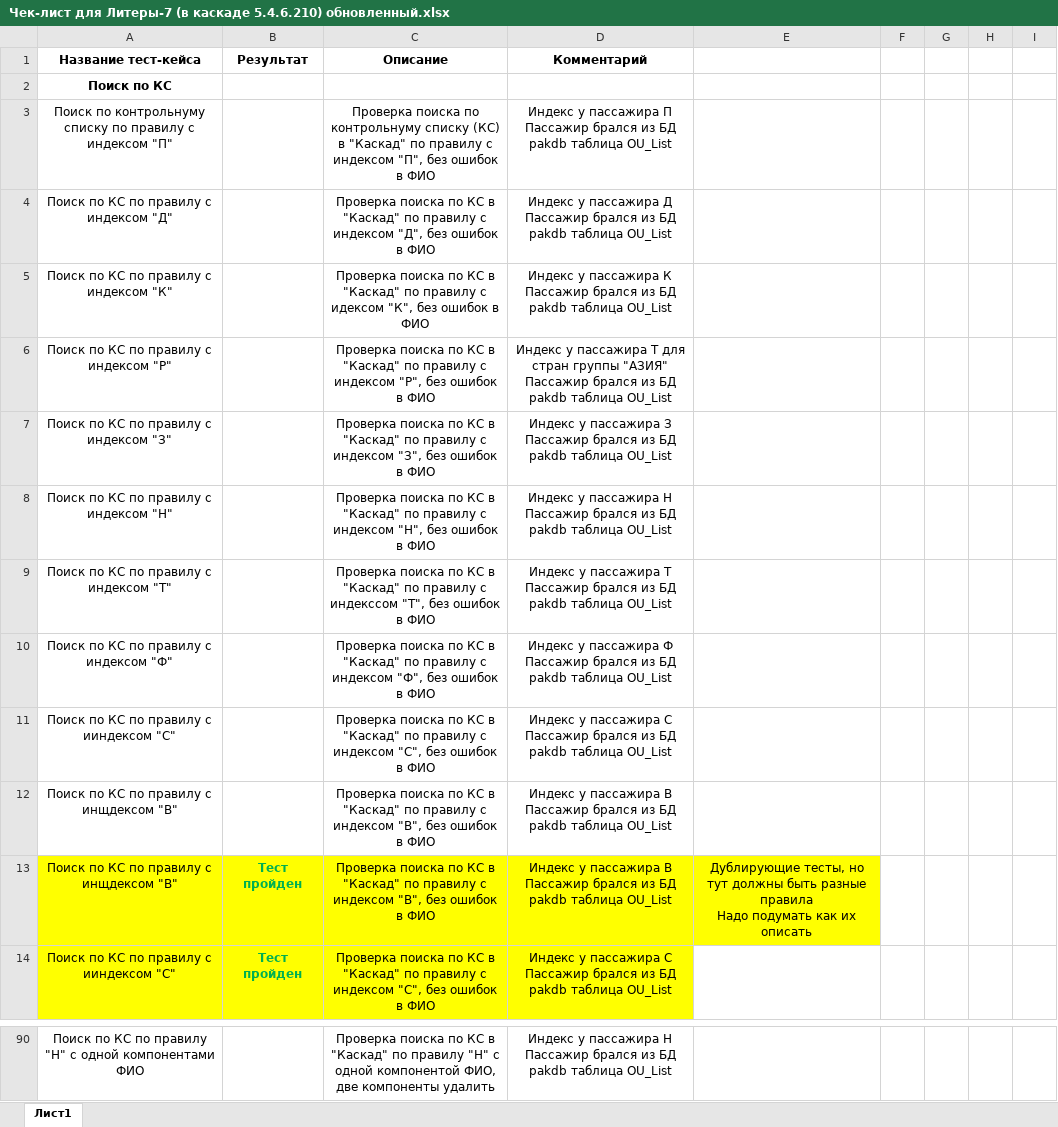
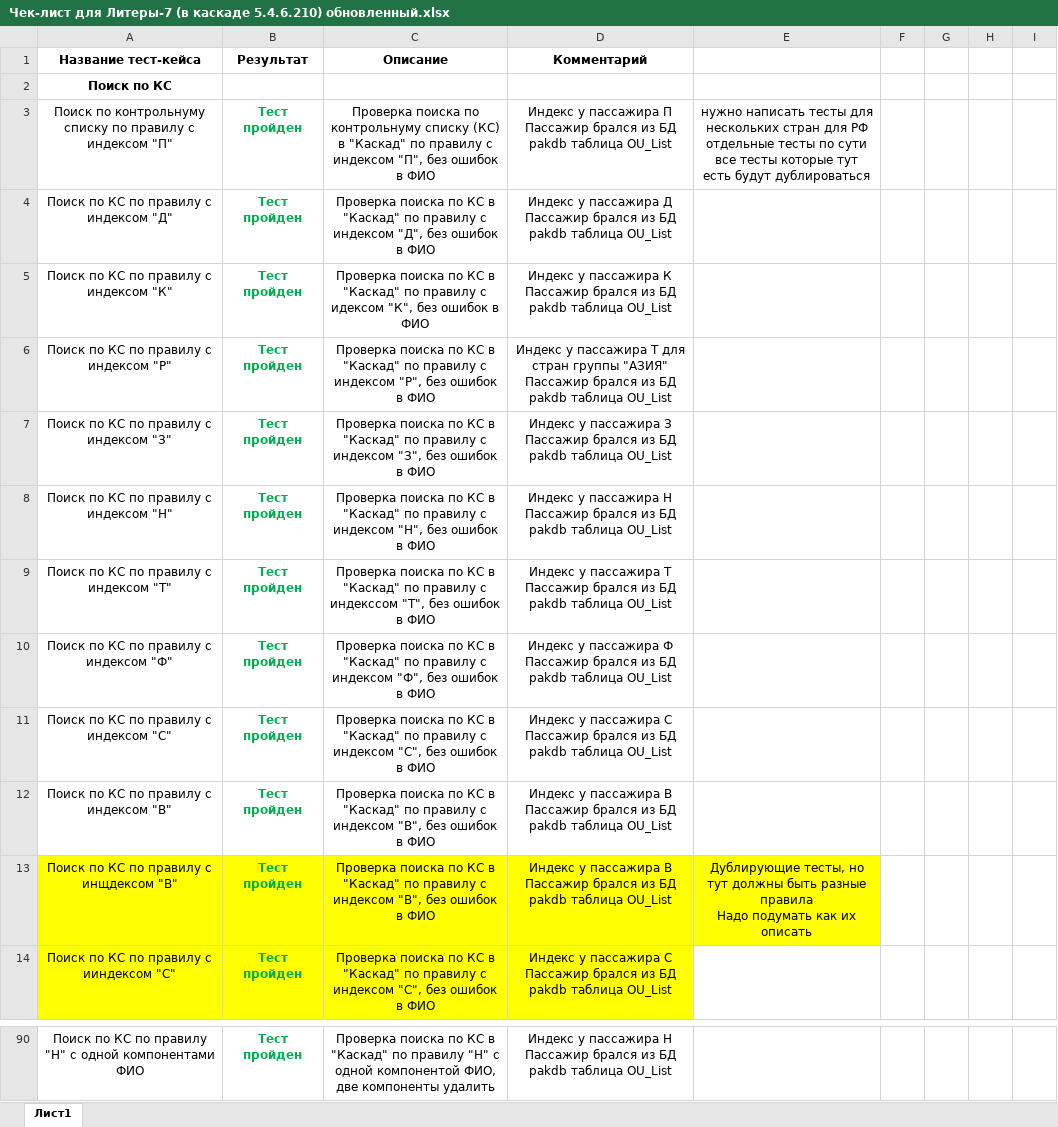
Before and after one commit to larry852-666/test-caselitera7, an Excel workbook: Чек-лист для Литеры-7 (в каскаде 5.4.6.210) обновленный.xlsx, sheet Лист1, drawn as a sheet; only a part is shown, gaps mark what is left out; values as stored, in another font and other column widths than the file's, no borders; the diff covers the shown part only; the diff names each change by its address in the sheet, - before the commit and + after, or states it on an @@ line.

```diff
--- a/Чек-лист для Литеры-7 (в каскаде 5.4.6.210) обновленный.xlsx (sheet Лист1)
+++ b/Чек-лист для Литеры-7 (в каскаде 5.4.6.210) обновленный.xlsx (sheet Лист1)
-B3:B12 (Результат): (empty)
+B3:B12 (Результат): Тест пройден
-E3: (empty)
+E3: нужно написать тесты для нескольких стран для РФ отдельные тесты по сути все тесты которые тут есть будут дублироваться
-A11 (Название тест-кейса): Поиск по КС по правилу с ииндексом "С"
+A11 (Название тест-кейса): Поиск по КС по правилу с индексом "С"
-A12 (Название тест-кейса): Поиск по КС по правилу с инщдексом "В"
+A12 (Название тест-кейса): Поиск по КС по правилу с индексом "В"
-B90 (Результат): (empty)
+B90 (Результат): Тест пройден
```
Also changed, not shown: 1 added row, 1 removed row, 53 edited cells and cell formats elsewhere in this sheet.
